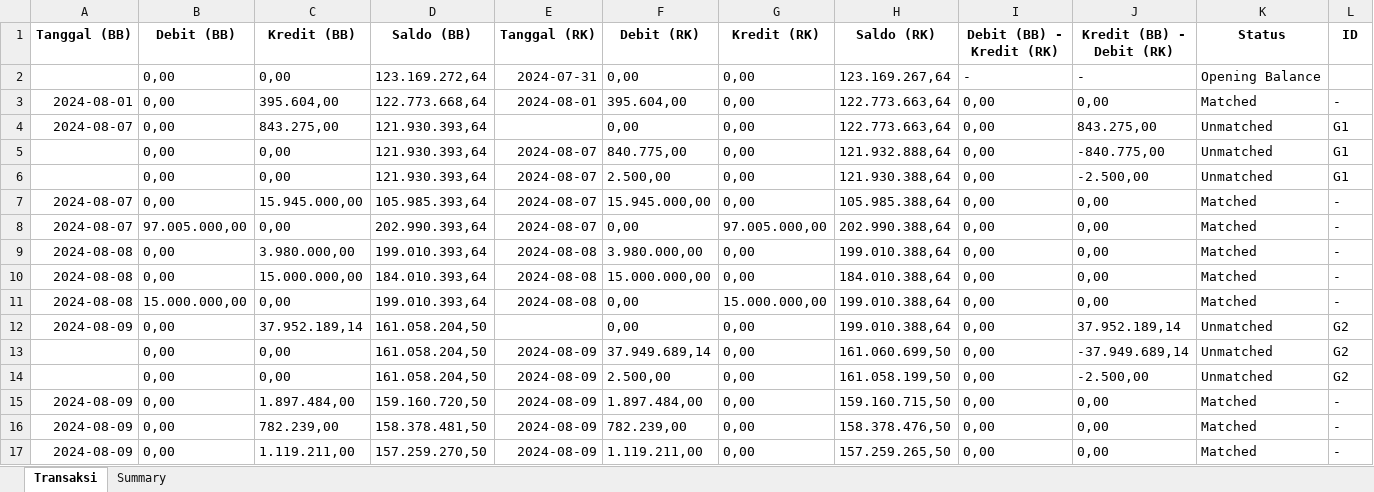
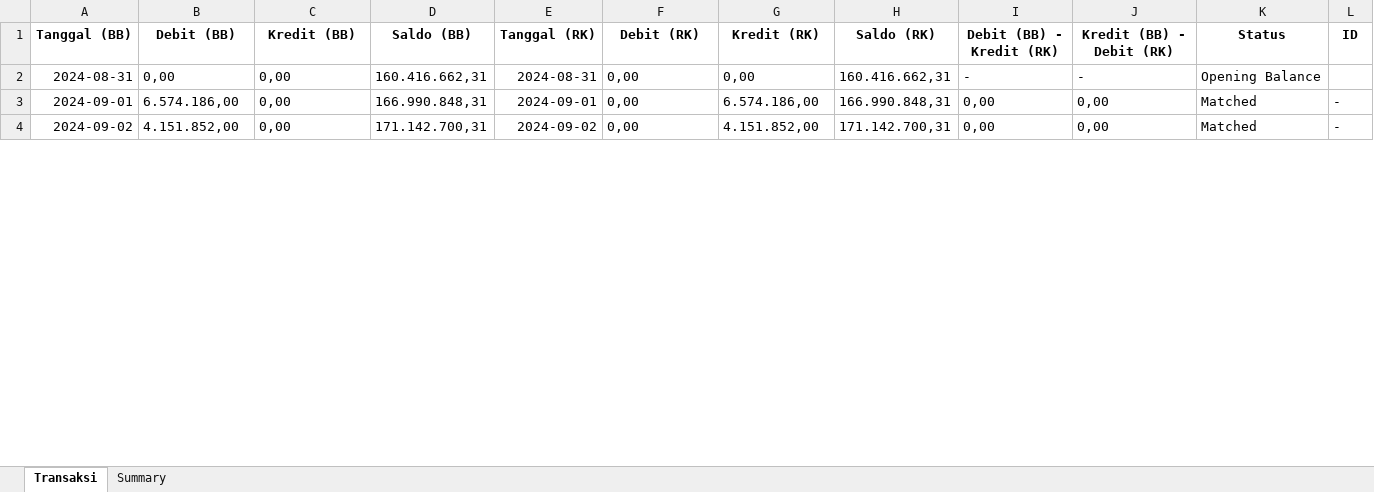
Before and after one commit to ardywrks10/bank-statement-extraction, an Excel workbook: bank/bukti_matching/bca_matching.xlsx, sheet Transaksi, drawn as a sheet; only a part is shown; values as stored, in another font and other column widths than the file's, no borders; removed rows and columns are numbered as before the commit, all else as after; the diff covers the shown part only; the diff names each change by its address in the sheet, - before the commit and + after, or states it on an @@ line.

```diff
--- a/bank/bukti_matching/bca_matching.xlsx (sheet Transaksi)
+++ b/bank/bukti_matching/bca_matching.xlsx (sheet Transaksi)
-A2 (Tanggal (BB)): (empty)
+A2 (Tanggal (BB)): 2024-08-31
-D2 (Saldo (BB)): 123.169.272,64
+D2 (Saldo (BB)): 160.416.662,31
-E2 (Tanggal (RK)): 2024-07-31
+E2 (Tanggal (RK)): 2024-08-31
-H2 (Saldo (RK)): 123.169.267,64
+H2 (Saldo (RK)): 160.416.662,31
-row 3: 2024-08-01 | 0,00 | 395.604,00 | 122.773.668,64 | 2024-08-01 | 395.604,00 | 0,00 | 122.773.663,64 | 0,00 | 0,00 | Matched | -
-row 4: 2024-08-07 | 0,00 | 843.275,00 | 121.930.393,64 |  | 0,00 | 0,00 | 122.773.663,64 | 0,00 | 843.275,00 | Unmatched | G1
-row 5:  | 0,00 | 0,00 | 121.930.393,64 | 2024-08-07 | 840.775,00 | 0,00 | 121.932.888,64 | 0,00 | -840.775,00 | Unmatched | G1
-row 6:  | 0,00 | 0,00 | 121.930.393,64 | 2024-08-07 | 2.500,00 | 0,00 | 121.930.388,64 | 0,00 | -2.500,00 | Unmatched | G1
-row 7: 2024-08-07 | 0,00 | 15.945.000,00 | 105.985.393,64 | 2024-08-07 | 15.945.000,00 | 0,00 | 105.985.388,64 | 0,00 | 0,00 | Matched | -
-A3 (Tanggal (BB)): 2024-08-07
+A3 (Tanggal (BB)): 2024-09-01
-B3 (Debit (BB)): 97.005.000,00
+B3 (Debit (BB)): 6.574.186,00
-D3 (Saldo (BB)): 202.990.393,64
+D3 (Saldo (BB)): 166.990.848,31
-E3 (Tanggal (RK)): 2024-08-07
+E3 (Tanggal (RK)): 2024-09-01
-G3 (Kredit (RK)): 97.005.000,00
+G3 (Kredit (RK)): 6.574.186,00
-H3 (Saldo (RK)): 202.990.388,64
+H3 (Saldo (RK)): 166.990.848,31
-row 9: 2024-08-08 | 0,00 | 3.980.000,00 | 199.010.393,64 | 2024-08-08 | 3.980.000,00 | 0,00 | 199.010.388,64 | 0,00 | 0,00 | Matched | -
-row 10: 2024-08-08 | 0,00 | 15.000.000,00 | 184.010.393,64 | 2024-08-08 | 15.000.000,00 | 0,00 | 184.010.388,64 | 0,00 | 0,00 | Matched | -
-A4 (Tanggal (BB)): 2024-08-08
+A4 (Tanggal (BB)): 2024-09-02
-B4 (Debit (BB)): 15.000.000,00
+B4 (Debit (BB)): 4.151.852,00
-D4 (Saldo (BB)): 199.010.393,64
+D4 (Saldo (BB)): 171.142.700,31
-E4 (Tanggal (RK)): 2024-08-08
+E4 (Tanggal (RK)): 2024-09-02
-G4 (Kredit (RK)): 15.000.000,00
+G4 (Kredit (RK)): 4.151.852,00
-H4 (Saldo (RK)): 199.010.388,64
+H4 (Saldo (RK)): 171.142.700,31
-row 12: 2024-08-09 | 0,00 | 37.952.189,14 | 161.058.204,50 |  | 0,00 | 0,00 | 199.010.388,64 | 0,00 | 37.952.189,14 | Unmatched | G2
-row 13:  | 0,00 | 0,00 | 161.058.204,50 | 2024-08-09 | 37.949.689,14 | 0,00 | 161.060.699,50 | 0,00 | -37.949.689,14 | Unmatched | G2
-row 14:  | 0,00 | 0,00 | 161.058.204,50 | 2024-08-09 | 2.500,00 | 0,00 | 161.058.199,50 | 0,00 | -2.500,00 | Unmatched | G2
-row 15: 2024-08-09 | 0,00 | 1.897.484,00 | 159.160.720,50 | 2024-08-09 | 1.897.484,00 | 0,00 | 159.160.715,50 | 0,00 | 0,00 | Matched | -
-row 16: 2024-08-09 | 0,00 | 782.239,00 | 158.378.481,50 | 2024-08-09 | 782.239,00 | 0,00 | 158.378.476,50 | 0,00 | 0,00 | Matched | -
-row 17: 2024-08-09 | 0,00 | 1.119.211,00 | 157.259.270,50 | 2024-08-09 | 1.119.211,00 | 0,00 | 157.259.265,50 | 0,00 | 0,00 | Matched | -
```
Also changed, not shown: 9 added rows, 60 removed rows and 168 edited cells elsewhere in this sheet, sheet Summary, bank/bukti_matching/bni_matching.xlsx, bank/bukti_matching/permata_matching.xlsx, 27 other files.
